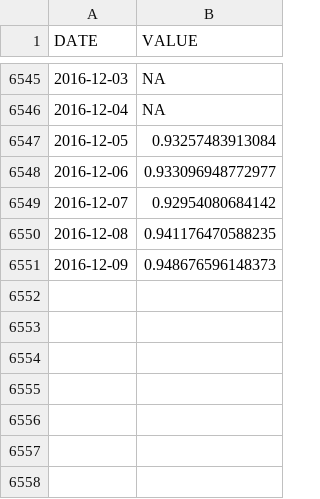
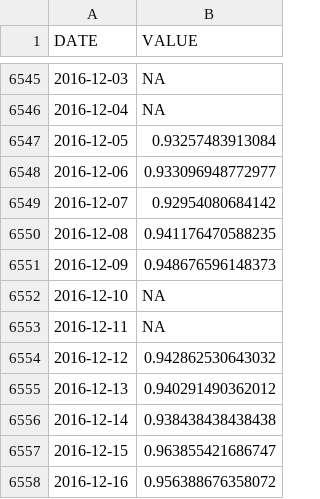
Before and after one commit to quantbo/Have-a-happy-European-holiday, a CSV file: DEXUSEU.csv, drawn as a sheet; only a part is shown, gaps mark what is left out.

```diff
--- a/DEXUSEU.csv
+++ b/DEXUSEU.csv
@@ -6551 +6551,8 @@
 "2016-12-09",0.948676596148373
+"2016-12-10",NA
+"2016-12-11",NA
+"2016-12-12",0.942862530643032
+"2016-12-13",0.940291490362012
+"2016-12-14",0.938438438438438
+"2016-12-15",0.963855421686747
+"2016-12-16",0.956388676358072
```
Also changed, not shown: DEXSZUS.csv, DEXUSUK.csv, 5 other files.
